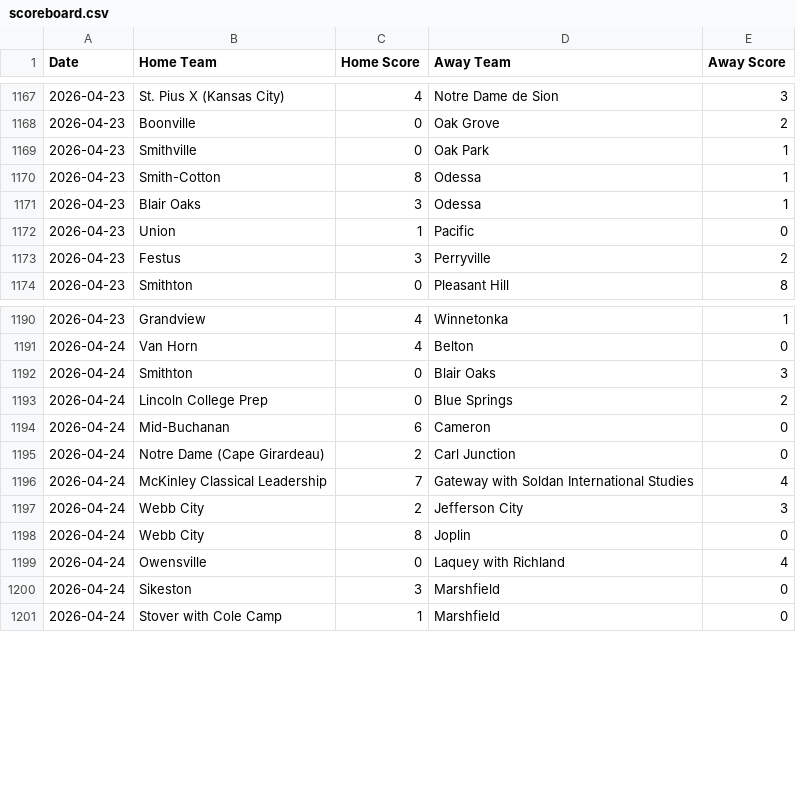
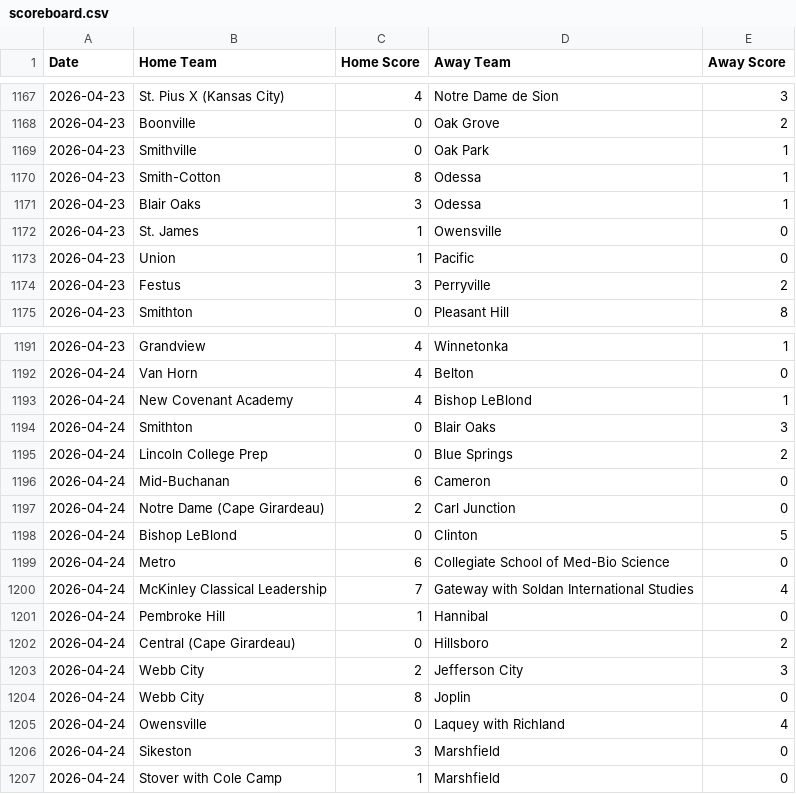
Before and after one commit to AllMOSports/Girls-Soccer-Ratings, a CSV file: scoreboard.csv, drawn as a sheet; only a part is shown, gaps mark what is left out; the diff covers the shown part only; the diff names each change by its address in the sheet, - before the commit and + after, or states it on an @@ line.

```diff
--- a/scoreboard.csv
+++ b/scoreboard.csv
+row 1172: 2026-04-23 | St. James | 1 | Owensville | 0
+row 1193: 2026-04-24 | New Covenant Academy | 4 | Bishop LeBlond | 1
+row 1198: 2026-04-24 | Bishop LeBlond | 0 | Clinton | 5
+row 1199: 2026-04-24 | Metro | 6 | Collegiate School of Med-Bio Science | 0
+row 1201: 2026-04-24 | Pembroke Hill | 1 | Hannibal | 0
+row 1202: 2026-04-24 | Central (Cape Girardeau) | 0 | Hillsboro | 2
```
Also changed, not shown: 16 added rows elsewhere in this file, 5 other files.
